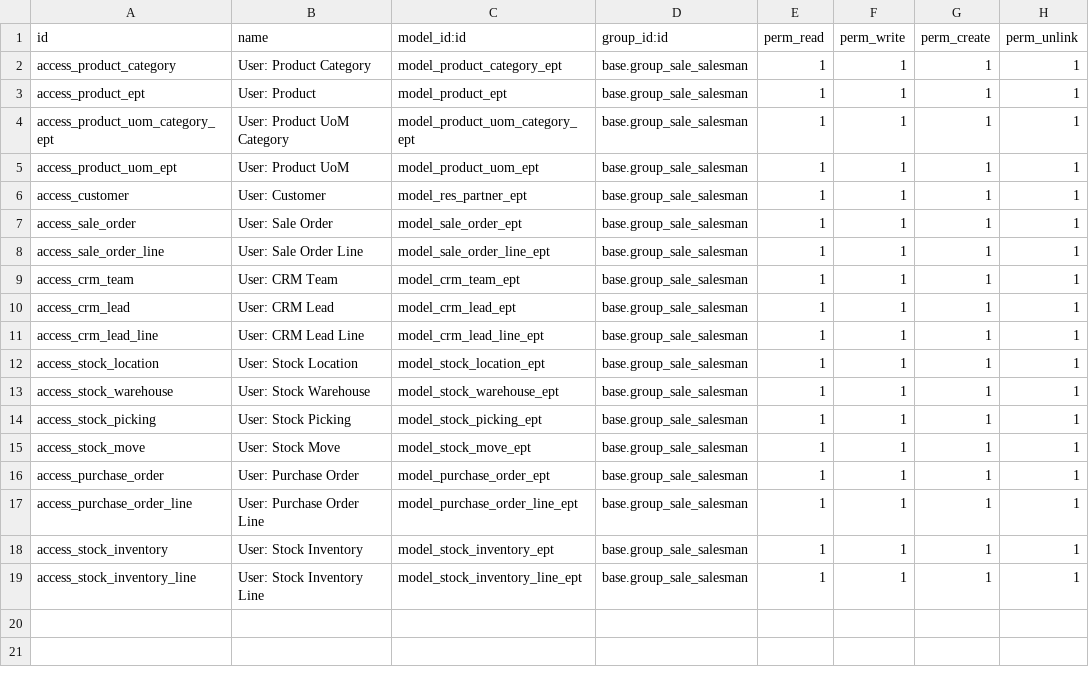
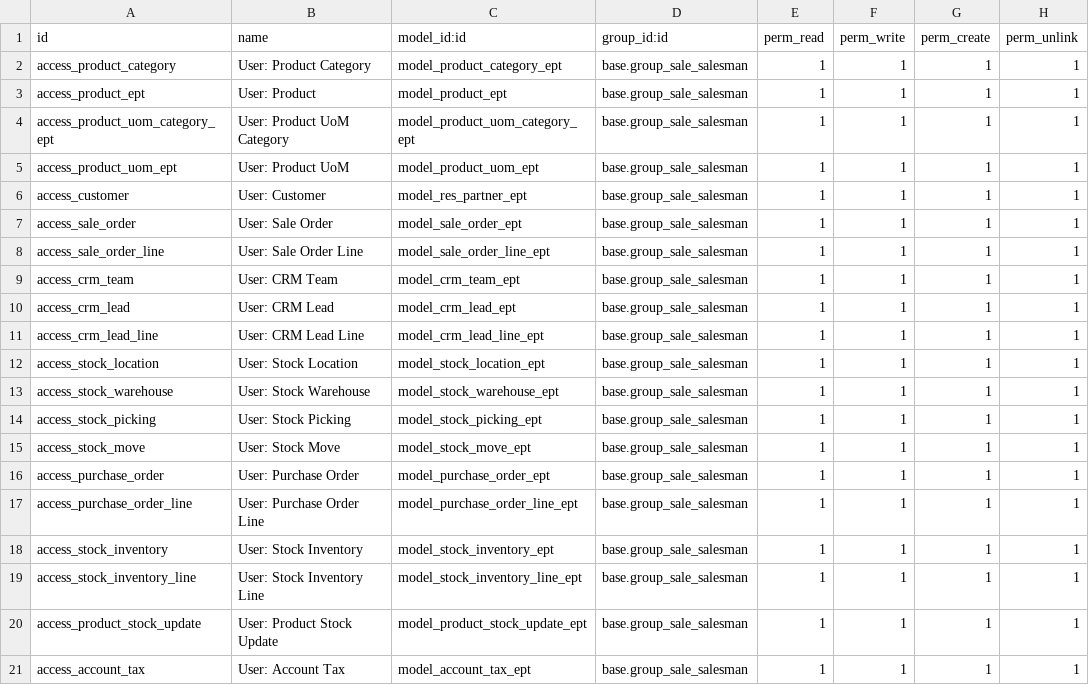
Before and after one commit to sejalk-emipro/odoo_exercise_02, a CSV file: sale_ept/security/ir.model.access.csv, drawn as a sheet.

Commit message:
[ADD] requirement 15th and modified sale_ept module

```diff
--- a/sale_ept/security/ir.model.access.csv
+++ b/sale_ept/security/ir.model.access.csv
@@ -19 +19,3 @@ access_stock_inventory,User: Stock Inventory,model_stock_inventory_ept,base.grou
 access_stock_inventory_line,User: Stock Inventory Line,model_stock_inventory_line_ept,base.group_sale_salesman,1,1,1,1
+access_product_stock_update,User: Product Stock Update,model_product_stock_update_ept,base.group_sale_salesman,1,1,1,1
+access_account_tax,User: Account Tax,model_account_tax_ept,base.group_sale_salesman,1,1,1,1
```
Also changed, not shown: 42 other files.
